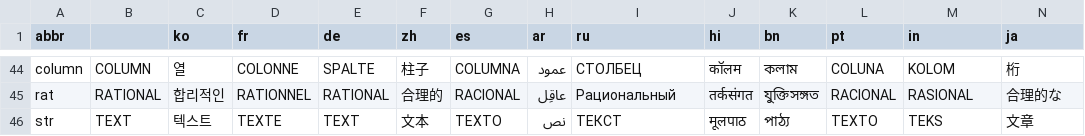
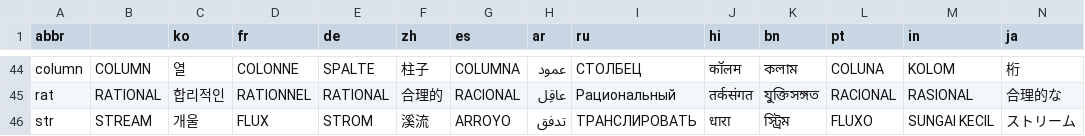
Before and after one commit to GorillaSapiens/polyBASIC, a CSV file: src/autotranslate/polybasic.csv, drawn as a sheet; only a part is shown, gaps mark what is left out; the diff covers the shown part only; the diff names each change by its address in the sheet, - before the commit and + after, or states it on an @@ line.

Commit message:
another try

```diff
--- a/src/autotranslate/polybasic.csv
+++ b/src/autotranslate/polybasic.csv
-B46: TEXT
+B46: STREAM
-C46 (ko): 텍스트
+C46 (ko): 개울
-D46 (fr): TEXTE
+D46 (fr): FLUX
-E46 (de): TEXT
+E46 (de): STROM
-F46 (zh): 文本
+F46 (zh): 溪流
-G46 (es): TEXTO
+G46 (es): ARROYO
-H46 (ar): نص
+H46 (ar): تدفق
-I46 (ru): ТЕКСТ
+I46 (ru): ТРАНСЛИРОВАТЬ
-J46 (hi): मूलपाठ
+J46 (hi): धारा
-K46 (bn): পাঠ্য
+K46 (bn): স্ট্রিম
-L46 (pt): TEXTO
+L46 (pt): FLUXO
-M46 (in): TEKS
+M46 (in): SUNGAI KECIL
-N46 (ja): 文章
+N46 (ja): ストリーム
```
Also changed, not shown: 9 edited cells elsewhere in this file.
